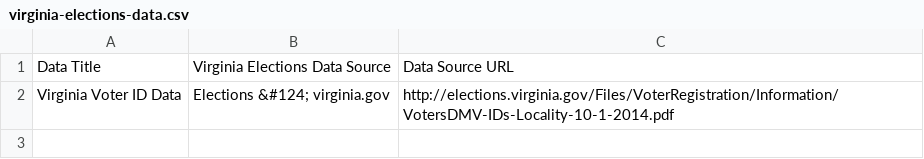
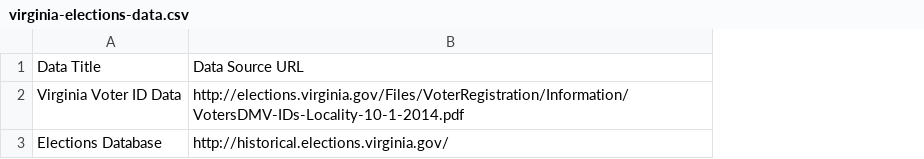
Before and after one commit to jalbertbowden/open-virginia-data-toolkit, a CSV file: virginia-elections-data.csv, drawn as a sheet; removed rows and columns are numbered as before the commit, all else as after; the diff names each change by its address in the sheet, - before the commit and + after, or states it on an @@ line.

Commit message:
Update virginia-elections-data.csv

```diff
--- a/virginia-elections-data.csv
+++ b/virginia-elections-data.csv
-column B, rows 1-2: Virginia Elections Data Source | Elections &#124; virginia.gov
+row 3: Elections Database | http://historical.elections.virginia.gov/
```
